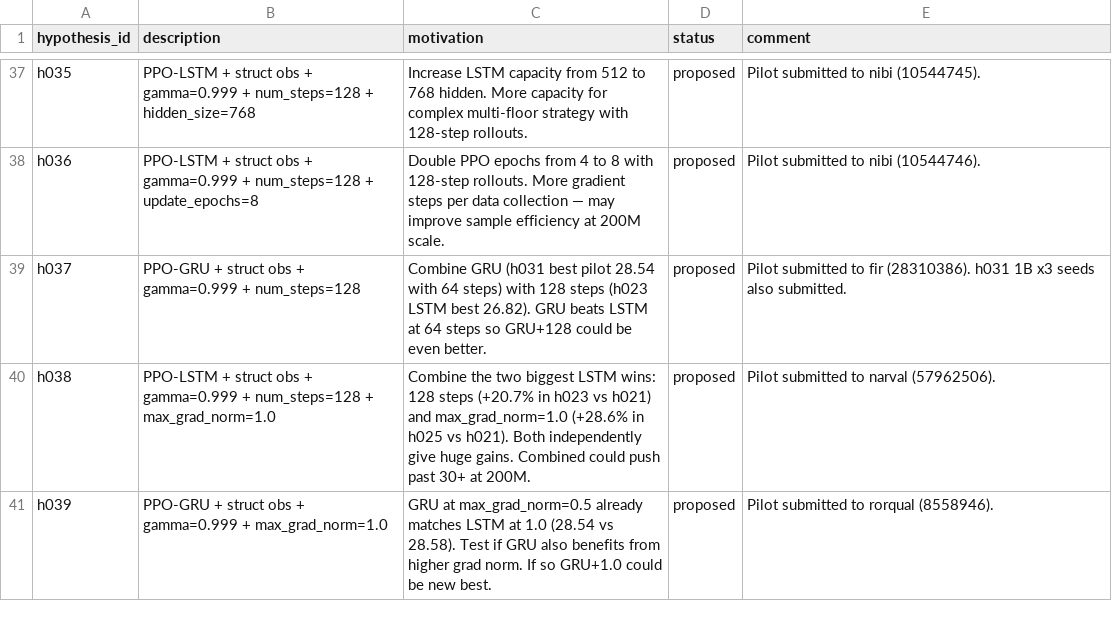
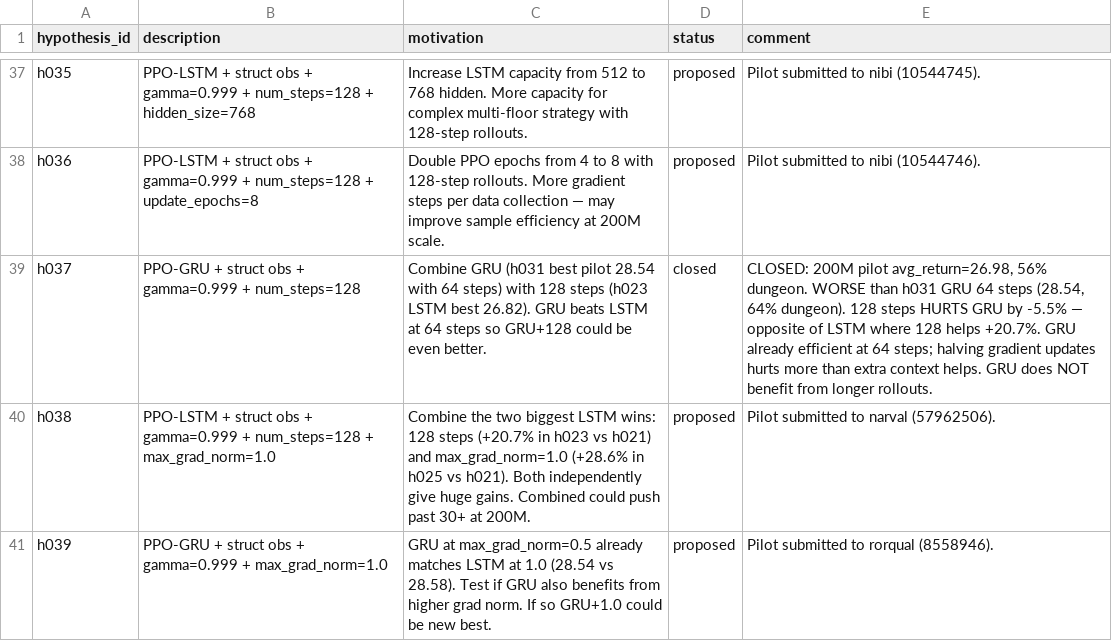
Before and after one commit to roger-creus/auto-craftax, a CSV file: results/hypotheses.csv, drawn as a sheet; only a part is shown, gaps mark what is left out.

```diff
--- a/results/hypotheses.csv
+++ b/results/hypotheses.csv
@@ -38,3 +38,3 @@ h035,PPO-LSTM + struct obs + gamma=0.999 + num_steps=128 + hidden_size=768,Incre
 h036,PPO-LSTM + struct obs + gamma=0.999 + num_steps=128 + update_epochs=8,Double PPO epochs from 4 to 8 with 128-step rollouts. More gradient steps per data collection — may improve sample efficiency at 200M scale.,proposed,Pilot submitted to nibi (10544746).
-h037,PPO-GRU + struct obs + gamma=0.999 + num_steps=128,Combine GRU (h031 best pilot 28.54 with 64 steps) with 128 steps (h023 LSTM best 26.82). GRU beats LSTM at 64 steps so GRU+128 could be even better.,proposed,Pilot submitted to fir (28310386). h031 1B x3 seeds also submitted.
+h037,PPO-GRU + struct obs + gamma=0.999 + num_steps=128,Combine GRU (h031 best pilot 28.54 with 64 steps) with 128 steps (h023 LSTM best 26.82). GRU beats LSTM at 64 steps so GRU+128 could be even better.,closed,"CLOSED: 200M pilot avg_return=26.98, 56% dungeon. WORSE than h031 GRU 64 steps (28.54, 64% dungeon). 128 steps HURTS GRU by -5.5% — opposite of LSTM where 128 helps +20.7%. GRU already efficient at 64 steps; halving gradient updates hurts more than extra context helps. GRU does NOT benefit from longer rollouts."
 h038,PPO-LSTM + struct obs + gamma=0.999 + num_steps=128 + max_grad_norm=1.0,Combine the two biggest LSTM wins: 128 steps (+20.7% in h023 vs h021) and max_grad_norm=1.0 (+28.6% in h025 vs h021). Both independently give huge gains. Combined could push past 30+ at 200M.,proposed,Pilot submitted to narval (57962506).
```
Also changed, not shown: results/experiments.csv, 4 other files.
